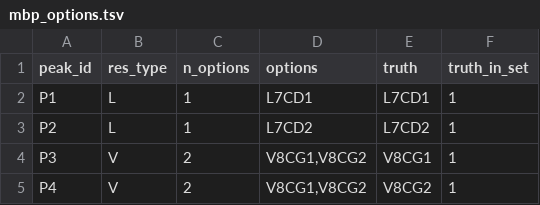
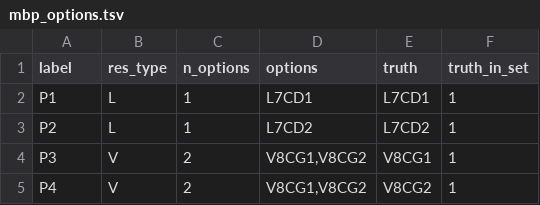
Before and after one commit to deepnmr/maus, a TSV file: examples/mbp/mbp_options.tsv, drawn as a sheet; only a part is shown.

```diff
--- a/examples/mbp/mbp_options.tsv
+++ b/examples/mbp/mbp_options.tsv
@@ -1,2 +1,2 @@
-peak_id	res_type	n_options	options	truth	truth_in_set
+label	res_type	n_options	options	truth	truth_in_set
 P1	L	1	L7CD1	L7CD1	1
```
Also changed, not shown: examples/mbp/hmqc.tsv, 7 other files.
